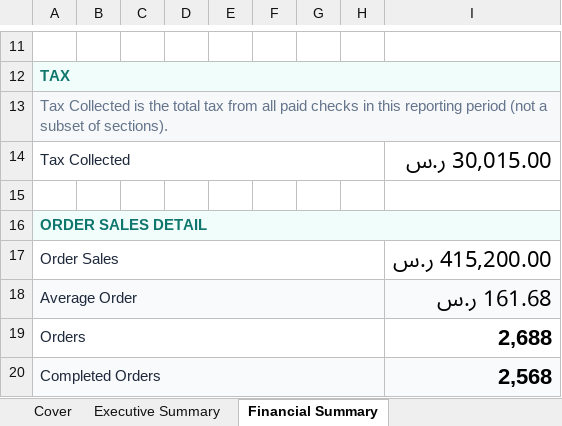
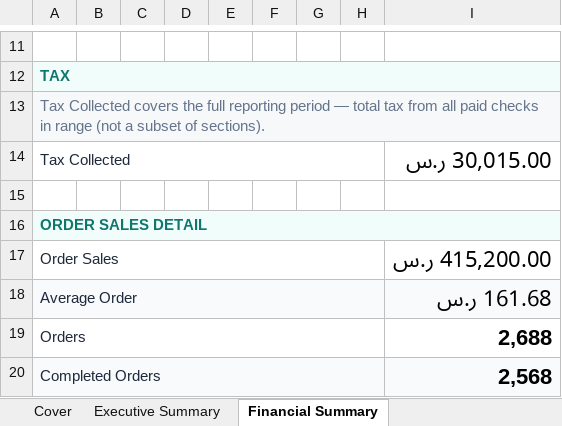
Before and after one commit to mineuqr/mineuqr, an Excel workbook: docs/engineering/programs/REPORTING-DESIGN-LANGUAGE-1/samples/reporting-design-language-en-2026.xlsx, sheet Financial Summary, drawn as a sheet; only a part is shown, gaps mark what is left out; values as stored, in another font and other column widths than the file's, no borders; the diff names each change by its address in the sheet, - before the commit and + after, or states it on an @@ line.

Commit message:
refactor(reporting): unify payment method presentation

```diff
--- a/docs/engineering/programs/REPORTING-DESIGN-LANGUAGE-1/samples/reporting-design-language-en-2026.xlsx (sheet Financial Summary)
+++ b/docs/engineering/programs/REPORTING-DESIGN-LANGUAGE-1/samples/reporting-design-language-en-2026.xlsx (sheet Financial Summary)
-A13: Tax Collected is the total tax from all paid checks in this reporting period (not a…
+A13: Tax Collected covers the full reporting period — total tax from all paid checks in range (not a…
```
Also changed, not shown: sheet Payment Method Analysis, sheet Executive Summary, sheet Cover, docs/engineering/programs/REPORTING-DESIGN-LANGUAGE-1/samples/reporting-design-language-en-2026-07.xlsx, 14 other files.
